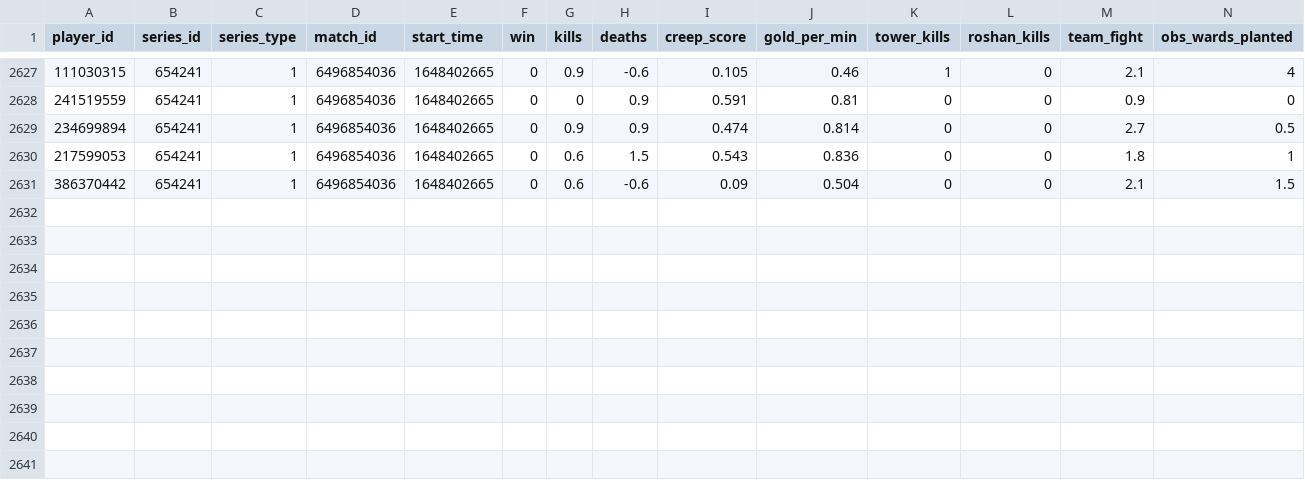
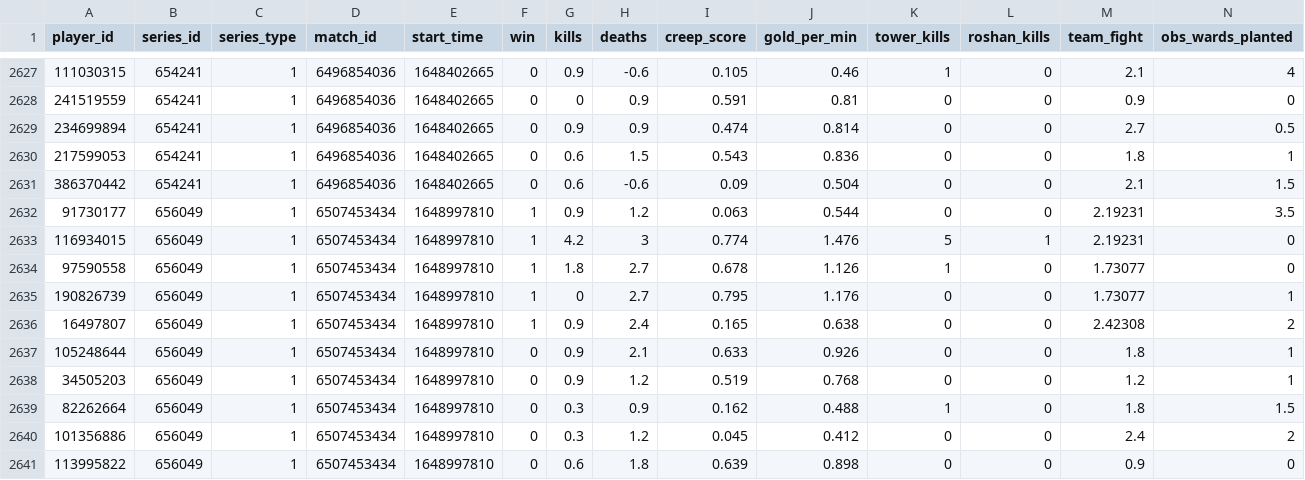
Before and after one commit to VirenDias/dpc-fantasy, a CSV file: data/14052/matches.csv, drawn as a sheet; only a part is shown, gaps mark what is left out; rows hold the shown columns only; the diff names each change by its address in the sheet, - before the commit and + after, or states it on an @@ line.

```diff
--- a/data/14052/matches.csv
+++ b/data/14052/matches.csv
+row 2632: 91730177 | 656049 | 1 | 6507453434 | 1648997810 | 1 | 0.9 | 1.2 | 0.063 | 0.544 | 0 | 0 | 2.19231 | 3.5
+row 2633: 116934015 | 656049 | 1 | 6507453434 | 1648997810 | 1 | 4.2 | 3 | 0.774 | 1.476 | 5 | 1 | 2.19231 | 0
+row 2634: 97590558 | 656049 | 1 | 6507453434 | 1648997810 | 1 | 1.8 | 2.7 | 0.678 | 1.126 | 1 | 0 | 1.73077 | 0
+row 2635: 190826739 | 656049 | 1 | 6507453434 | 1648997810 | 1 | 0 | 2.7 | 0.795 | 1.176 | 0 | 0 | 1.73077 | 1
+row 2636: 16497807 | 656049 | 1 | 6507453434 | 1648997810 | 1 | 0.9 | 2.4 | 0.165 | 0.638 | 0 | 0 | 2.42308 | 2
+row 2637: 105248644 | 656049 | 1 | 6507453434 | 1648997810 | 0 | 0.9 | 2.1 | 0.633 | 0.926 | 0 | 0 | 1.8 | 1
+row 2638: 34505203 | 656049 | 1 | 6507453434 | 1648997810 | 0 | 0.9 | 1.2 | 0.519 | 0.768 | 0 | 0 | 1.2 | 1
+row 2639: 82262664 | 656049 | 1 | 6507453434 | 1648997810 | 0 | 0.3 | 0.9 | 0.162 | 0.488 | 1 | 0 | 1.8 | 1.5
+row 2640: 101356886 | 656049 | 1 | 6507453434 | 1648997810 | 0 | 0.3 | 1.2 | 0.045 | 0.412 | 0 | 0 | 2.4 | 2
+row 2641: 113995822 | 656049 | 1 | 6507453434 | 1648997810 | 0 | 0.6 | 1.8 | 0.639 | 0.898 | 0 | 0 | 0.9 | 0
```
Also changed, not shown: 4 other files.
